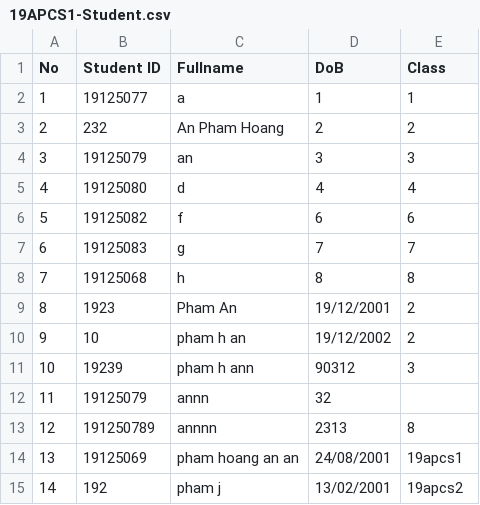
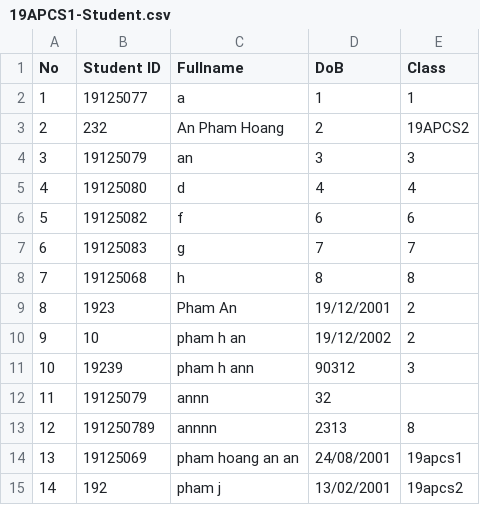
Before and after one commit to quyenjd/Mini-Student-Management-System, a CSV file: 19APCS1-Student.csv, drawn as a sheet.

```diff
--- a/19APCS1-Student.csv
+++ b/19APCS1-Student.csv
@@ -2,3 +2,3 @@ No,Student ID,Fullname,DoB,Class
 1,19125077,a,1,1
-2,232,An Pham Hoang,2,2
+2,232,An Pham Hoang,2,19APCS2
 3,19125079,an,3,3
```
Also changed, not shown: 2 other files.
